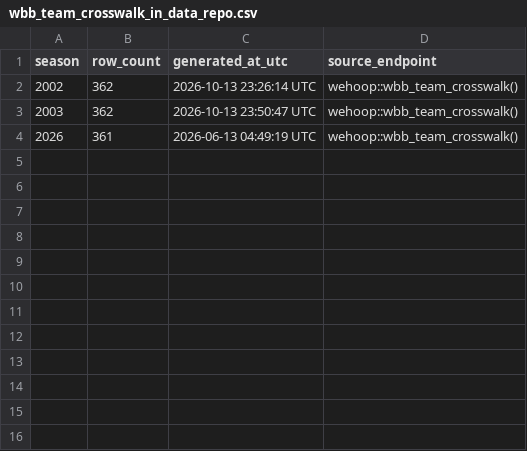
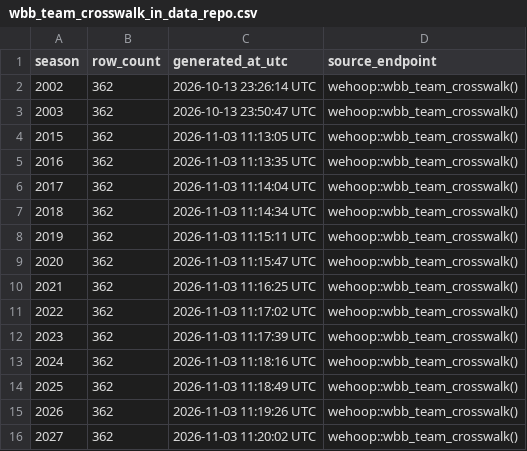
Before and after one commit to sportsdataverse/wehoop-wbb-data, a CSV file: wbb/crosswalk/wbb_team_crosswalk_in_data_repo.csv, drawn as a sheet.

Commit message:
fix(crosswalk): rebuild WBB team crosswalks 2015-2027 with Yahoo team ids
Built from a residential IP (Barttorvik's CloudFront returns 403 to GitHub runners and the DigitalOcean droplet). Yahoo team ids now 362/362 every season; assets republished to sportsdataverse-data wbb_crosswalk.

```diff
--- a/wbb/crosswalk/wbb_team_crosswalk_in_data_repo.csv
+++ b/wbb/crosswalk/wbb_team_crosswalk_in_data_repo.csv
@@ -3,2 +3,14 @@ season,row_count,generated_at_utc,source_endpoint
 2003,362,2026-10-13 23:50:47 UTC,wehoop::wbb_team_crosswalk()
-2026,361,2026-06-13 04:49:19 UTC,wehoop::wbb_team_crosswalk()
+2015,362,2026-11-03 11:13:05 UTC,wehoop::wbb_team_crosswalk()
+2016,362,2026-11-03 11:13:35 UTC,wehoop::wbb_team_crosswalk()
+2017,362,2026-11-03 11:14:04 UTC,wehoop::wbb_team_crosswalk()
+2018,362,2026-11-03 11:14:34 UTC,wehoop::wbb_team_crosswalk()
+2019,362,2026-11-03 11:15:11 UTC,wehoop::wbb_team_crosswalk()
+2020,362,2026-11-03 11:15:47 UTC,wehoop::wbb_team_crosswalk()
+2021,362,2026-11-03 11:16:25 UTC,wehoop::wbb_team_crosswalk()
+2022,362,2026-11-03 11:17:02 UTC,wehoop::wbb_team_crosswalk()
+2023,362,2026-11-03 11:17:39 UTC,wehoop::wbb_team_crosswalk()
+2024,362,2026-11-03 11:18:16 UTC,wehoop::wbb_team_crosswalk()
+2025,362,2026-11-03 11:18:49 UTC,wehoop::wbb_team_crosswalk()
+2026,362,2026-11-03 11:19:26 UTC,wehoop::wbb_team_crosswalk()
+2027,362,2026-11-03 11:20:02 UTC,wehoop::wbb_team_crosswalk()
```
Also changed, not shown: 13 other files.
